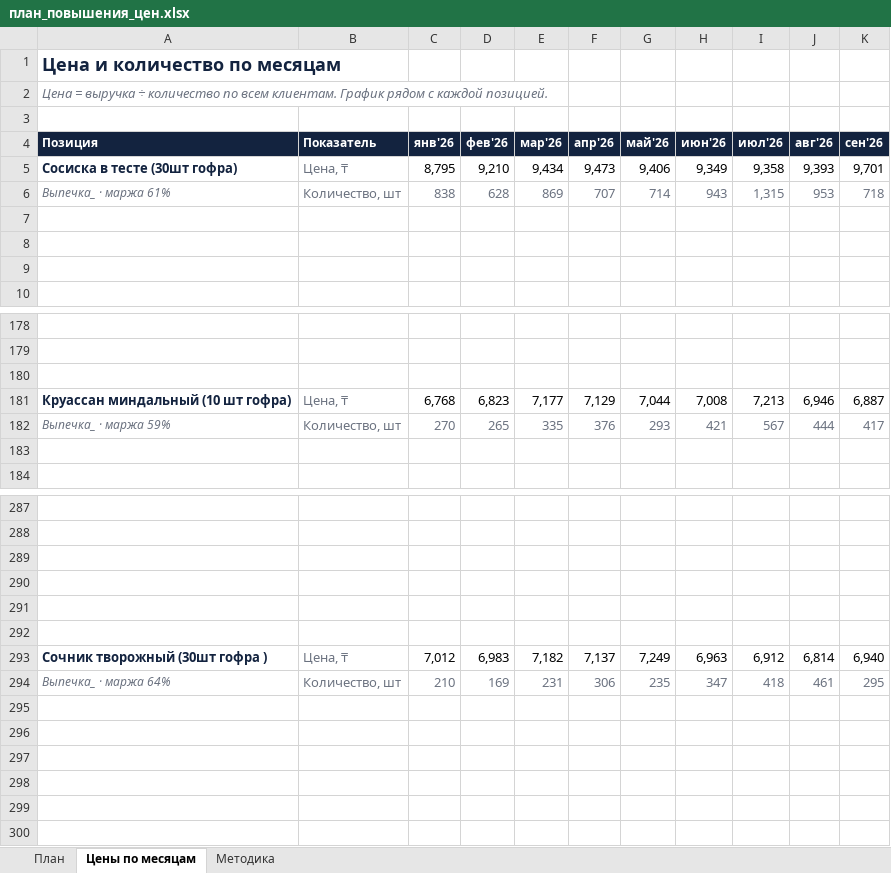
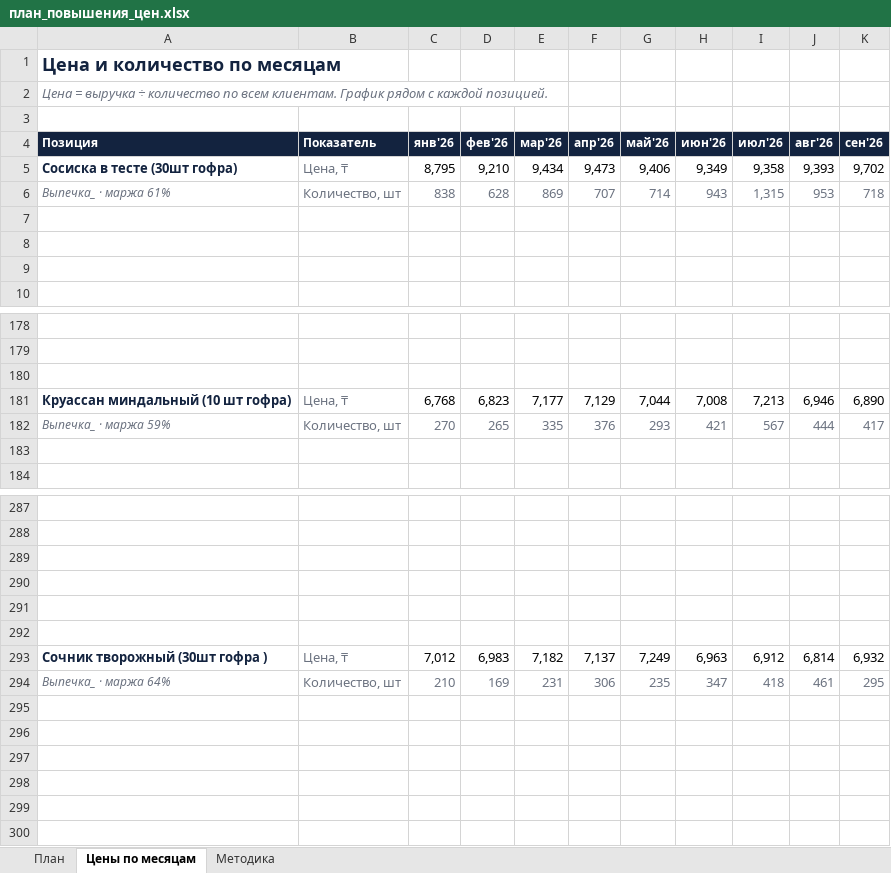
Before and after one commit to Olgagerassimenko/fin-director, an Excel workbook: план_повышения_цен.xlsx, sheet Цены по месяцам, drawn as a sheet; only a part is shown, gaps mark what is left out; values as stored, in another font and other column widths than the file's, no borders; charts and pictures not drawn; the diff names each change by its address in the sheet, - before the commit and + after, or states it on an @@ line.

```diff
--- a/план_повышения_цен.xlsx (sheet Цены по месяцам)
+++ b/план_повышения_цен.xlsx (sheet Цены по месяцам)
-K5 (сен'26): 9,701
+K5 (сен'26): 9,702
-K181 (сен'26): 6,887
+K181 (сен'26): 6,890
-K293 (сен'26): 6,940
+K293 (сен'26): 6,932
```
Also changed, not shown: sheet План, sheet Методика, I Отчет ПРОДАЖИ 03.2026.xlsx, I Отчет ПРОДАЖИ 04.2026.xlsx, 46 other files.
